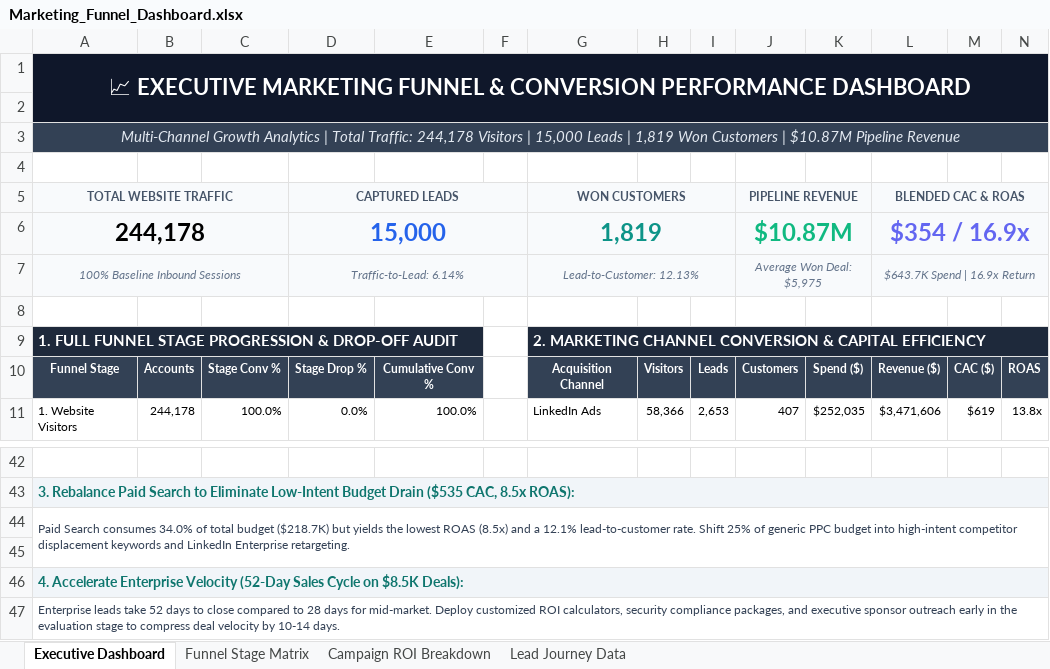
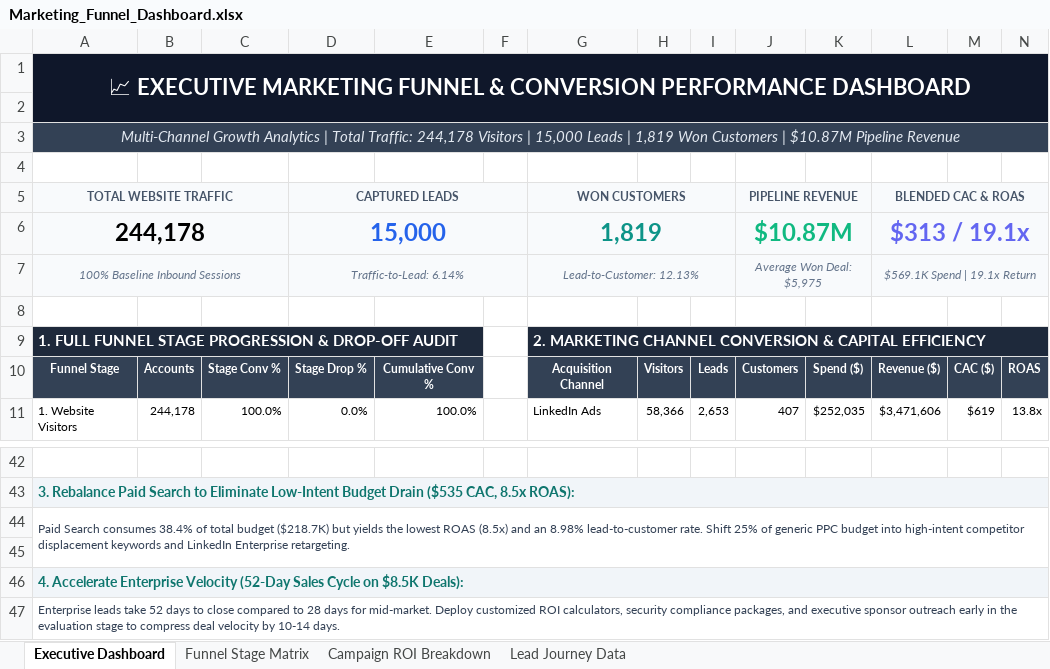
Before and after one commit to guruveer-singh/FUTURE_DS_01, an Excel workbook: Marketing_Funnel_Dashboard.xlsx, sheet Executive Dashboard, drawn as a sheet; only a part is shown, gaps mark what is left out; values as stored, in another font and other column widths than the file's, no borders; charts and pictures not drawn; the diff names each change by its address in the sheet, - before the commit and + after, or states it on an @@ line.

Commit message:
Reconcile Task 3 metrics: align marketing spend, CAC, ROAS, and customer counts across reports, dashboards, and showcase

```diff
--- a/Marketing_Funnel_Dashboard.xlsx (sheet Executive Dashboard)
+++ b/Marketing_Funnel_Dashboard.xlsx (sheet Executive Dashboard)
-L6 (BLENDED CAC & ROAS): $354 / 16.9x
+L6 (BLENDED CAC & ROAS): $313 / 19.1x
-L7 (BLENDED CAC & ROAS): $643.7K Spend | 16.9x Return
+L7 (BLENDED CAC & ROAS): $569.1K Spend | 19.1x Return
-A44 (TOTAL WEBSITE TRAFFIC): …Search consumes 34.0% of total budget ($218.7K) but yields the lowest ROAS (8.5x) and a 12.1% lead-to-customer rate.…
+A44 (TOTAL WEBSITE TRAFFIC): …Search consumes 38.4% of total budget ($218.7K) but yields the lowest ROAS (8.5x) and an 8.98% lead-to-customer rate.…
```
Also changed, not shown: 7 other files.
